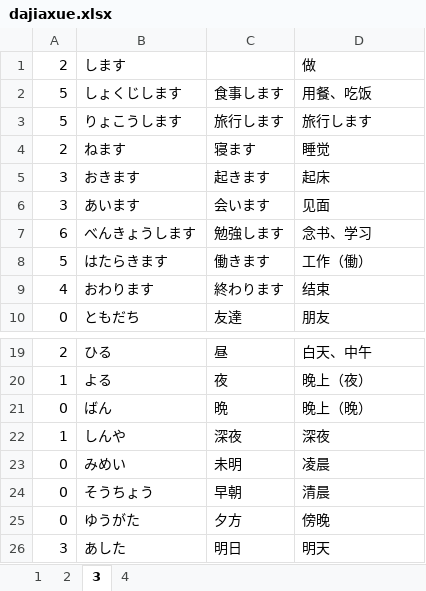
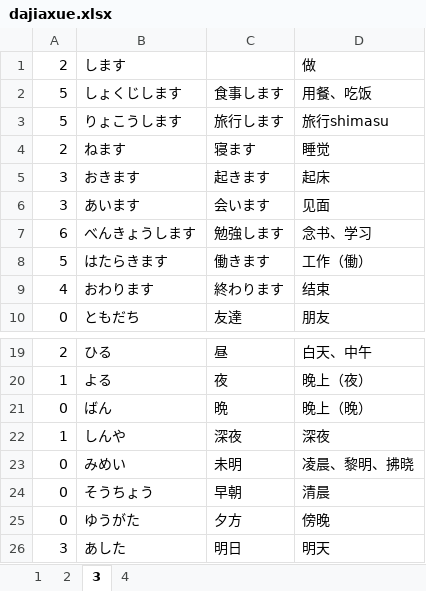
Before and after one commit to vito13/japanese_words, an Excel workbook: dajiaxue/dajiaxue.xlsx, sheet 3, drawn as a sheet; only a part is shown, gaps mark what is left out; values as stored, in another font and other column widths than the file's, no borders; the diff names each change by its address in the sheet, - before the commit and + after, or states it on an @@ line.

```diff
--- a/dajiaxue/dajiaxue.xlsx (sheet 3)
+++ b/dajiaxue/dajiaxue.xlsx (sheet 3)
-D3: 旅行します
+D3: 旅行shimasu
-D23: 凌晨
+D23: 凌晨、黎明、拂晓
```
Also changed, not shown: 5 other files.
